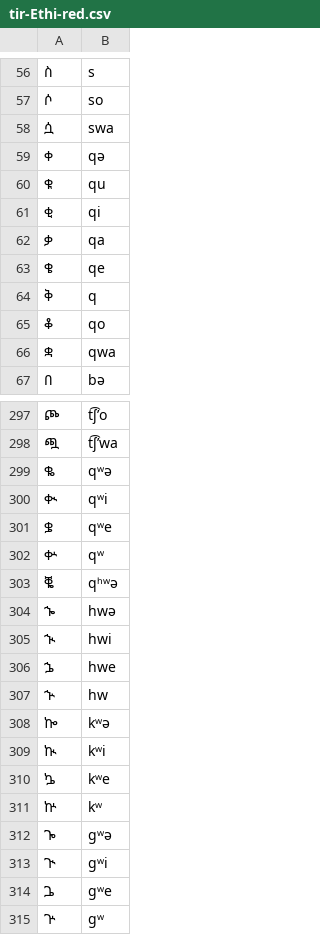
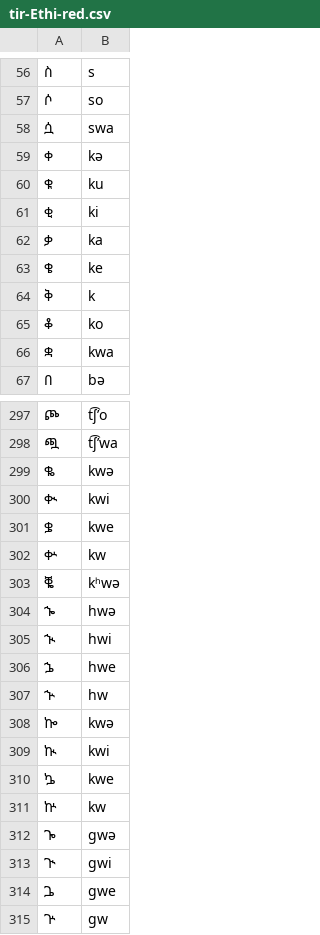
Before and after one commit to dmort27/epitran, a CSV file: epitran/data/map/tir-Ethi-red.csv, drawn as a sheet; only a part is shown, gaps mark what is left out; the diff covers the shown part only; the diff names each change by its address in the sheet, - before the commit and + after, or states it on an @@ line.

```diff
--- a/epitran/data/map/tir-Ethi-red.csv
+++ b/epitran/data/map/tir-Ethi-red.csv
-B59: qə
+B59: kə
-B60: qu
+B60: ku
-B61: qi
+B61: ki
-B62: qa
+B62: ka
-B63: qe
+B63: ke
-B64: q
+B64: k
-B65: qo
+B65: ko
-B66: qwa
+B66: kwa
-B299: qʷə
+B299: kwə
-B300: qʷi
+B300: kwi
-B301: qʷe
+B301: kwe
-B302: qʷ
+B302: kw
-B303: qʰʷə
+B303: kʰwə
-B308: kʷə
+B308: kwə
-B309: kʷi
+B309: kwi
-B310: kʷe
+B310: kwe
-B311: kʷ
+B311: kw
-B312: ɡʷə
+B312: ɡwə
-B313: ɡʷi
+B313: ɡwi
-B314: ɡʷe
+B314: ɡwe
-B315: ɡʷ
+B315: ɡw
```
Also changed, not shown: 21 edited cells elsewhere in this file, epitran/data/map/amh-Ethi-red.csv.
